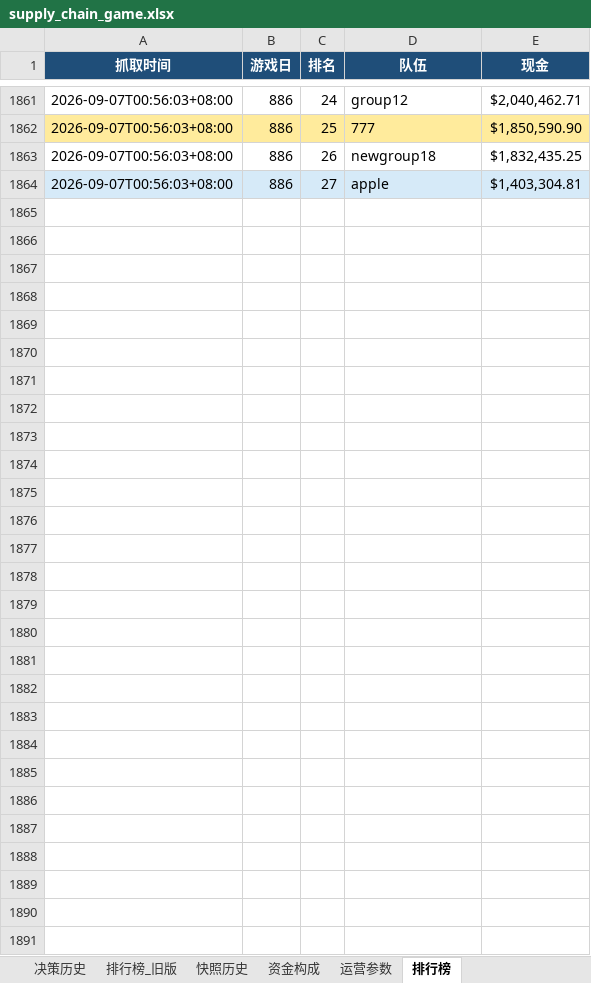
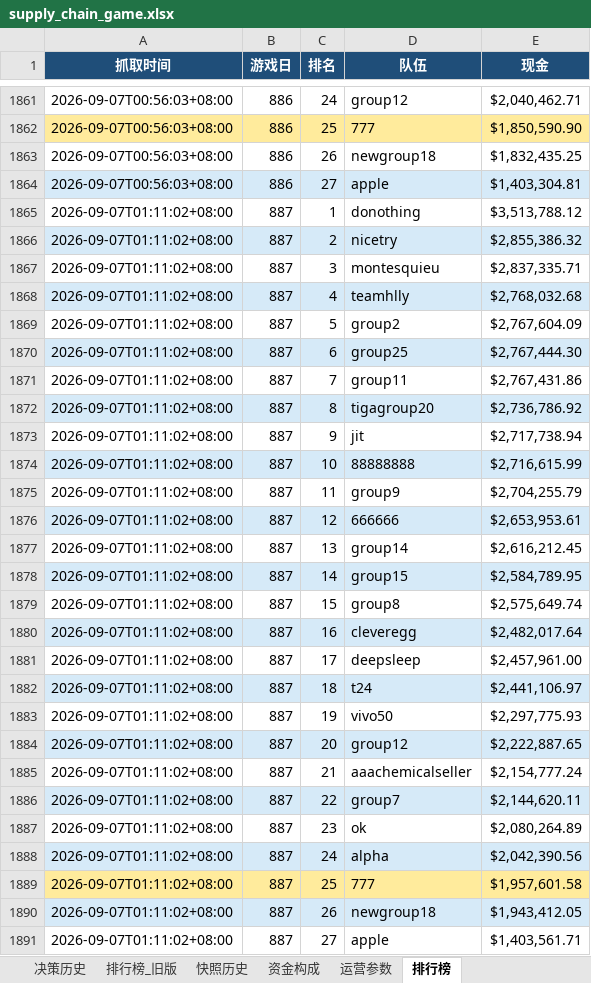
Before and after one commit to Vikotevili/sc-game-tracker, an Excel workbook: data/supply_chain_game.xlsx, sheet 排行榜, drawn as a sheet; only a part is shown, gaps mark what is left out; values as stored, in another font and other column widths than the file's, no borders; the diff names each change by its address in the sheet, - before the commit and + after, or states it on an @@ line.

Commit message:
Update game data: day 887, cash 1957601.58, 3-day period 296

```diff
--- a/data/supply_chain_game.xlsx (sheet 排行榜)
+++ b/data/supply_chain_game.xlsx (sheet 排行榜)
+row 1865: 2026-09-07T01:11:02+08:00 | 887 | 1 | donothing | $3,513,788.12
+row 1866: 2026-09-07T01:11:02+08:00 | 887 | 2 | nicetry | $2,855,386.32
+row 1867: 2026-09-07T01:11:02+08:00 | 887 | 3 | montesquieu | $2,837,335.71
+row 1868: 2026-09-07T01:11:02+08:00 | 887 | 4 | teamhlly | $2,768,032.68
+row 1869: 2026-09-07T01:11:02+08:00 | 887 | 5 | group2 | $2,767,604.09
+row 1870: 2026-09-07T01:11:02+08:00 | 887 | 6 | group25 | $2,767,444.30
+row 1871: 2026-09-07T01:11:02+08:00 | 887 | 7 | group11 | $2,767,431.86
+row 1872: 2026-09-07T01:11:02+08:00 | 887 | 8 | tigagroup20 | $2,736,786.92
+row 1873: 2026-09-07T01:11:02+08:00 | 887 | 9 | jit | $2,717,738.94
+row 1874: 2026-09-07T01:11:02+08:00 | 887 | 10 | 88888888 | $2,716,615.99
+row 1875: 2026-09-07T01:11:02+08:00 | 887 | 11 | group9 | $2,704,255.79
+row 1876: 2026-09-07T01:11:02+08:00 | 887 | 12 | 666666 | $2,653,953.61
+row 1877: 2026-09-07T01:11:02+08:00 | 887 | 13 | group14 | $2,616,212.45
+row 1878: 2026-09-07T01:11:02+08:00 | 887 | 14 | group15 | $2,584,789.95
+row 1879: 2026-09-07T01:11:02+08:00 | 887 | 15 | group8 | $2,575,649.74
+row 1880: 2026-09-07T01:11:02+08:00 | 887 | 16 | cleveregg | $2,482,017.64
+row 1881: 2026-09-07T01:11:02+08:00 | 887 | 17 | deepsleep | $2,457,961.00
+row 1882: 2026-09-07T01:11:02+08:00 | 887 | 18 | t24 | $2,441,106.97
+row 1883: 2026-09-07T01:11:02+08:00 | 887 | 19 | vivo50 | $2,297,775.93
+row 1884: 2026-09-07T01:11:02+08:00 | 887 | 20 | group12 | $2,222,887.65
+row 1885: 2026-09-07T01:11:02+08:00 | 887 | 21 | aaachemicalseller | $2,154,777.24
+row 1886: 2026-09-07T01:11:02+08:00 | 887 | 22 | group7 | $2,144,620.11
+row 1887: 2026-09-07T01:11:02+08:00 | 887 | 23 | ok | $2,080,264.89
+row 1888: 2026-09-07T01:11:02+08:00 | 887 | 24 | alpha | $2,042,390.56
+row 1889: 2026-09-07T01:11:02+08:00 | 887 | 25 | 777 | $1,957,601.58
+row 1890: 2026-09-07T01:11:02+08:00 | 887 | 26 | newgroup18 | $1,943,412.05
+row 1891: 2026-09-07T01:11:02+08:00 | 887 | 27 | apple | $1,403,561.71
```
Also changed, not shown: sheet 资金构成, sheet 快照历史, sheet 每日数据, sheet 概览, sheet 决策历史, sheet 三日周期.
